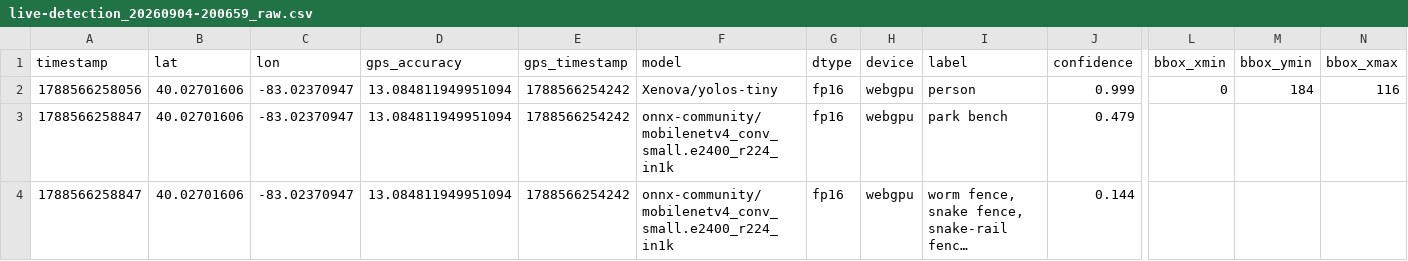
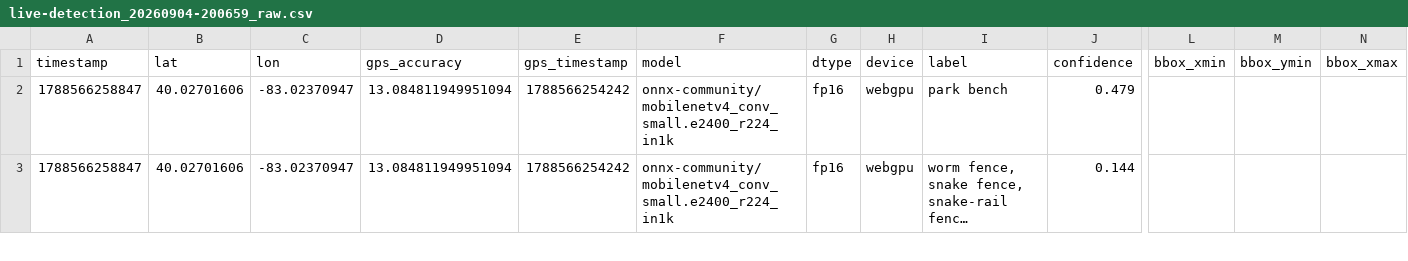
Before and after one commit to robillardstudio/csar-workshop, a CSV file: data/live-detection_20260904-200659_raw.csv, drawn as a sheet; only a part is shown, gaps mark what is left out; long unchanged cells end in …; rows hold the shown columns only; the diff names each change by its address in the sheet, - before the commit and + after, or states it on an @@ line.

Commit message:
delete model error first row

```diff
--- a/data/live-detection_20260904-200659_raw.csv
+++ b/data/live-detection_20260904-200659_raw.csv
-row 2: 1788566258056 | 40.02701606 | -83.02370947 | 13.084811949951094 | 1788566254242 | Xenova/yolos-tiny | fp16 | webgpu | person | 0.999 | 0 | 184 | 116
```
Also changed, not shown: data/datasheets/sites-comparison.csv, 2 other files.
